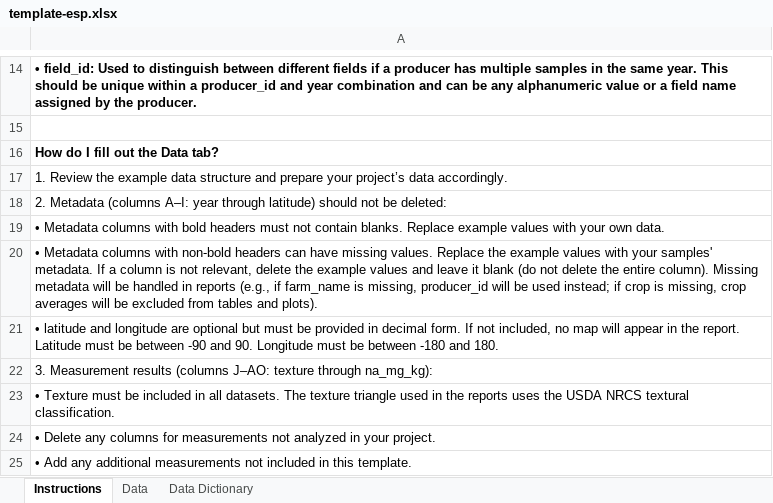
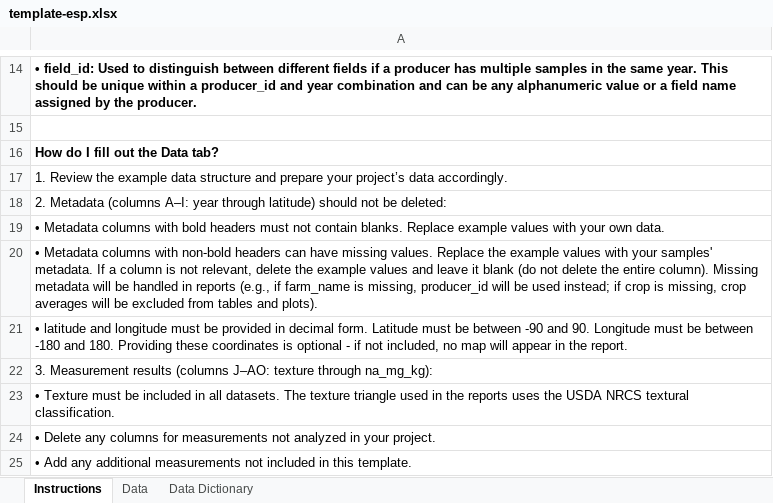
Before and after one commit to WA-Department-of-Agriculture/dirt-data-reports, an Excel workbook: files/template-esp.xlsx, sheet Instructions, drawn as a sheet; only a part is shown, gaps mark what is left out; values as stored, in another font and other column widths than the file's, no borders; the diff names each change by its address in the sheet, - before the commit and + after, or states it on an @@ line.

Commit message:
Update templates again

```diff
--- a/files/template-esp.xlsx (sheet Instructions)
+++ b/files/template-esp.xlsx (sheet Instructions)
-A21: …and longitude are optional but must be provided in decimal form. If not included, no map will appear in the report. Latitude must be between -90 and 90. Longitude must be between -180 and 180.
+A21: …and longitude must be provided in decimal form. Latitude must be between -90 and 90. Longitude must be between -180 and 180. Providing these coordinates is optional - if not included, no map will appear in the report.
```
Also changed, not shown: files/template.xlsx.
